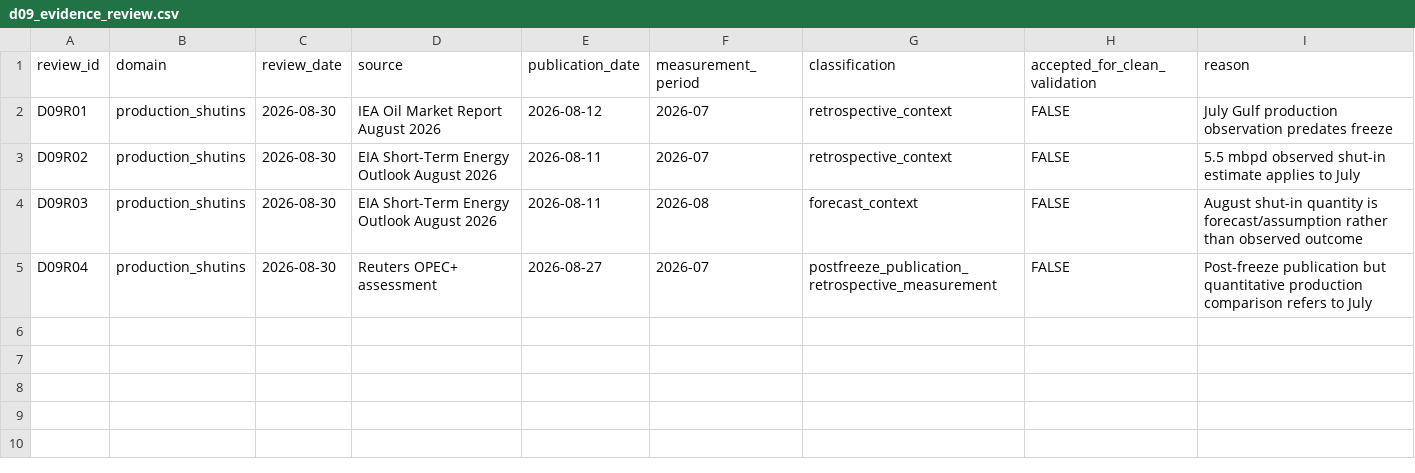
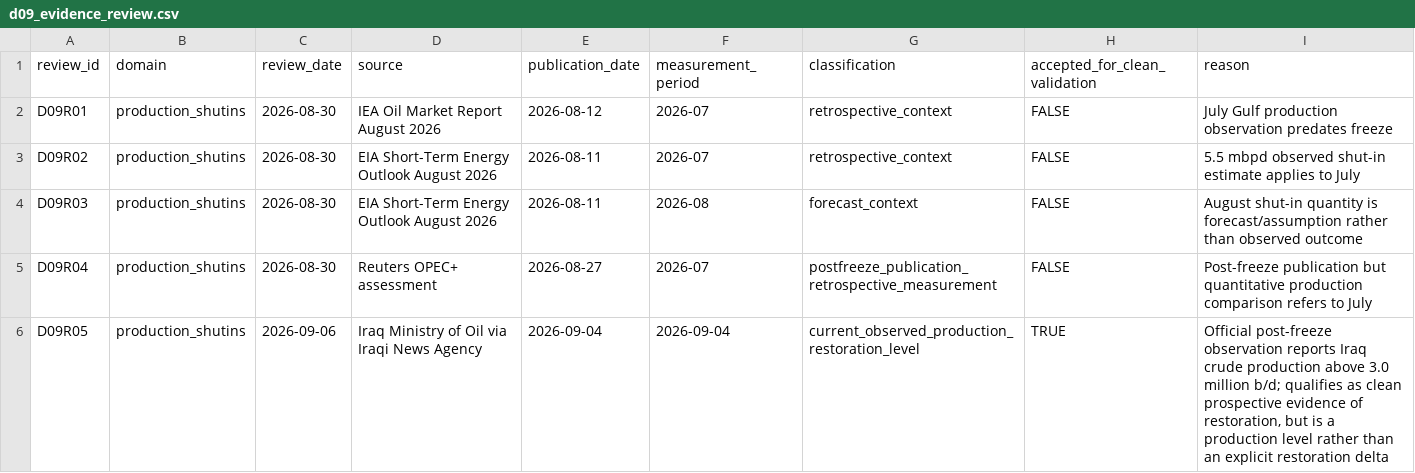
Before and after one commit to jasonrkeen/multi-commodity-maritime-chokepoint-transmission-model, a CSV file: research/jisss_2027/data/d09_evidence_review.csv, drawn as a sheet; the diff names each change by its address in the sheet, - before the commit and + after, or states it on an @@ line.

Commit message:
Add post-freeze Iraq production evidence for D09

```diff
--- a/research/jisss_2027/data/d09_evidence_review.csv
+++ b/research/jisss_2027/data/d09_evidence_review.csv
+row 6: D09R05 | production_shutins | 2026-09-06 | Iraq Ministry of Oil via Iraqi News Agency | 2026-09-04 | 2026-09-04 | current_observed_production_restoration_level | TRUE | Official post-freeze observation reports Iraq crude production above 3.0 million b/d; qualifies as clean prospective evidence of restoration, but is a production level rather than an explicit restoration delta
```
Also changed, not shown: research/jisss_2027/outputs/coverage_gap_matrix.csv, 1 other file.
